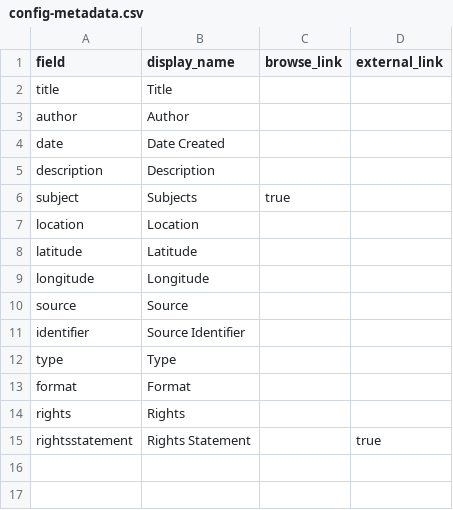
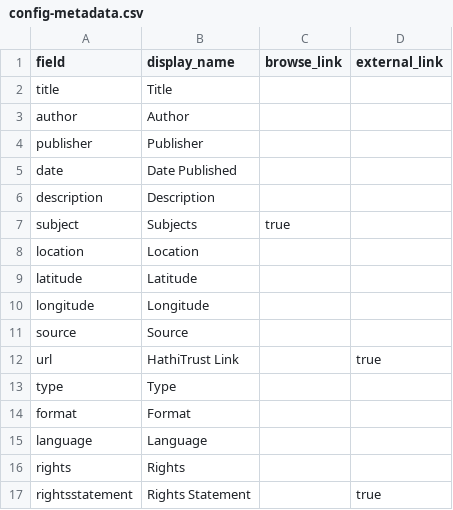
Before and after one commit to krorange/underrepresented-poetry, a CSV file: _data/config-metadata.csv, drawn as a sheet.

Commit message:
Update metadata fields

```diff
--- a/_data/config-metadata.csv
+++ b/_data/config-metadata.csv
@@ -3,3 +3,4 @@ title,Title,,
 author,Author,,
-date,Date Created,,
+publisher,Publisher,,
+date,Date Published,,
 description,Description,,
@@ -10,5 +11,6 @@ longitude,Longitude,,
 source,Source,,
-identifier,Source Identifier,,
+url,HathiTrust Link,,true
 type,Type,,
 format,Format,,
+language,Language,,
 rights,Rights,,
```
